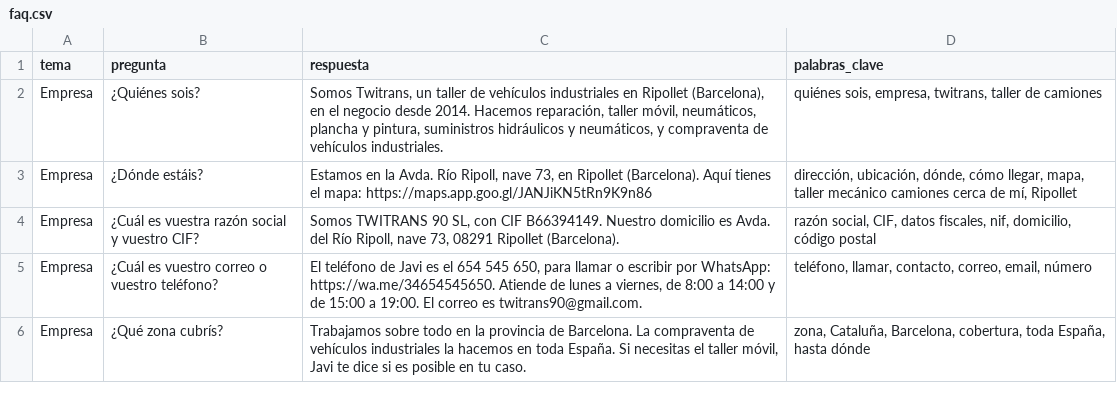
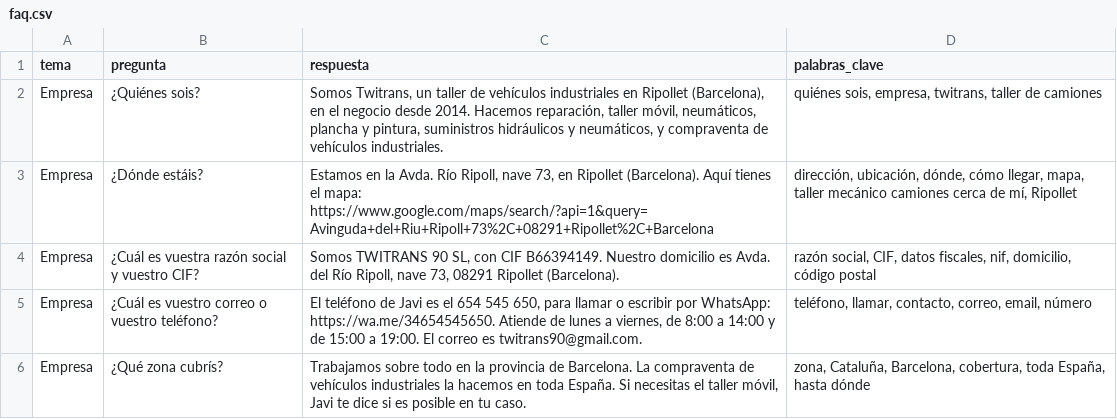
Before and after one commit to noeliarodriguezcarmona-byte/differentissgood-previews, a CSV file: twitrans90/agente/base-conocimiento/faq.csv, drawn as a sheet; only a part is shown.

```diff
--- a/twitrans90/agente/base-conocimiento/faq.csv
+++ b/twitrans90/agente/base-conocimiento/faq.csv
@@ -2,3 +2,3 @@ tema,pregunta,respuesta,palabras_clave
 Empresa,¿Quiénes sois?,"Somos Twitrans, un taller de vehículos industriales en Ripollet (Barcelona), en el negocio desde 2014. Hacemos reparación, taller móvil, neumáticos, plancha y pintura, suministros hidráulicos y neumáticos, y compraventa de vehículos industriales.","quiénes sois, empresa, twitrans, taller de camiones"
-Empresa,¿Dónde estáis?,"Estamos en la Avda. Río Ripoll, nave 73, en Ripollet (Barcelona). Aquí tienes el mapa: https://maps.app.goo.gl/JANJiKN5tRn9K9n86","dirección, ubicación, dónde, cómo llegar, mapa, taller mecánico camiones cerca de mí, Ripollet"
+Empresa,¿Dónde estáis?,"Estamos en la Avda. Río Ripoll, nave 73, en Ripollet (Barcelona). Aquí tienes el mapa: https://www.google.com/maps/search/?api=1&query=Avinguda+del+Riu+Ripoll+73%2C+08291+Ripollet%2C+Barcelona","dirección, ubicación, dónde, cómo llegar, mapa, taller mecánico camiones cerca de mí, Ripollet"
 Empresa,¿Cuál es vuestra razón social y vuestro CIF?,"Somos TWITRANS 90 SL, con CIF B66394149. Nuestro domicilio es Avda. del Río Ripoll, nave 73, 08291 Ripollet (Barcelona).","razón social, CIF, datos fiscales, nif, domicilio, código postal"
```
Also changed, not shown: 11 other files.
